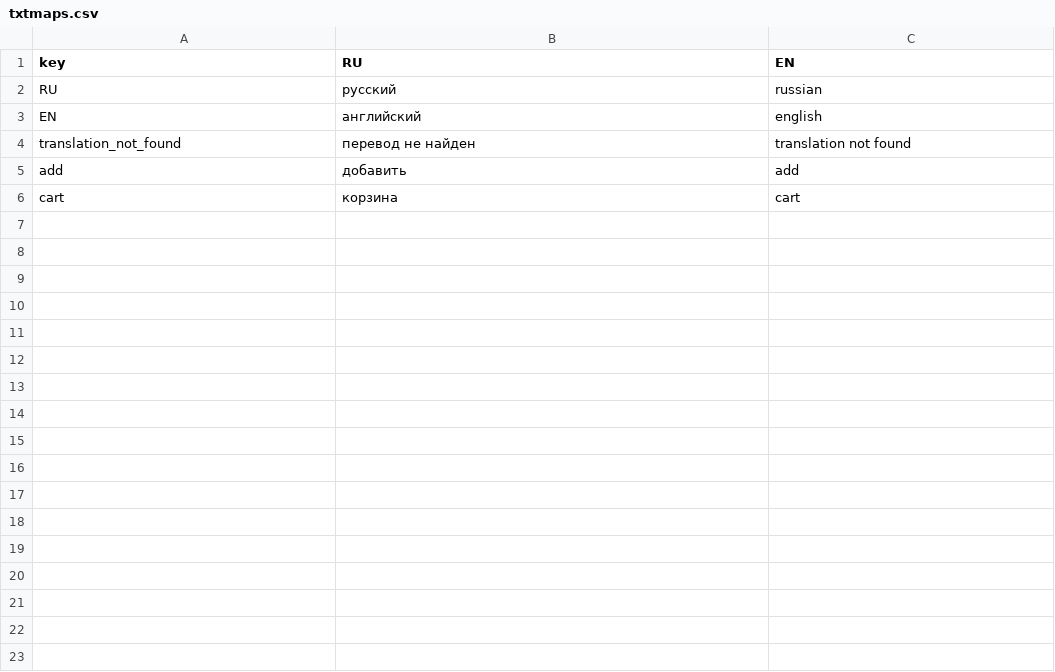
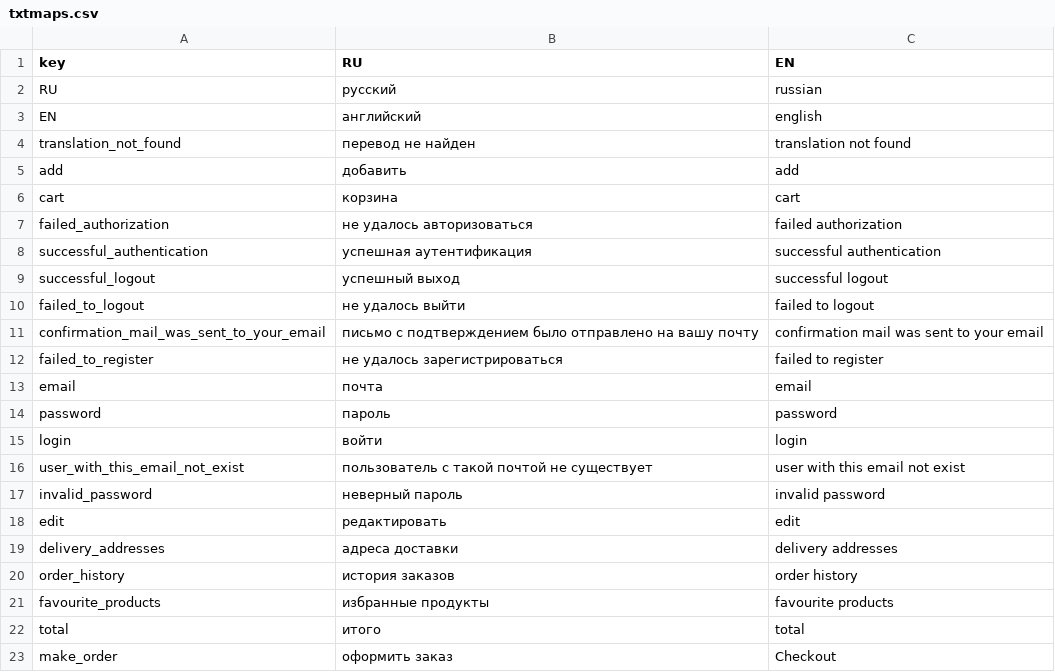
Before and after one commit to nnniyaz/food-retail-marketplace, a CSV file: food-retail-marketplace/ardo-market-place/txtmaps.csv, drawn as a sheet; the diff names each change by its address in the sheet, - before the commit and + after, or states it on an @@ line.

```diff
--- a/food-retail-marketplace/ardo-market-place/txtmaps.csv
+++ b/food-retail-marketplace/ardo-market-place/txtmaps.csv
+row 7: failed_authorization | не удалось авторизоваться | failed authorization
+row 8: successful_authentication | успешная аутентификация | successful authentication
+row 9: successful_logout | успешный выход | successful logout
+row 10: failed_to_logout | не удалось выйти | failed to logout
+row 11: confirmation_mail_was_sent_to_your_email | письмо с подтверждением было отправлено на вашу почту | confirmation mail was sent to your email
+row 12: failed_to_register | не удалось зарегистрироваться | failed to register
+row 13: email | почта | email
+row 14: password | пароль | password
+row 15: login | войти | login
+row 16: user_with_this_email_not_exist | пользователь с такой почтой не существует | user with this email not exist
+row 17: invalid_password | неверный пароль | invalid password
+row 18: edit | редактировать | edit
+row 19: delivery_addresses | адреса доставки | delivery addresses
+row 20: order_history | история заказов | order history
+row 21: favourite_products | избранные продукты | favourite products
+row 22: total | итого | total
+row 23: make_order | оформить заказ | Checkout
```
Also changed, not shown: 58 other files.
